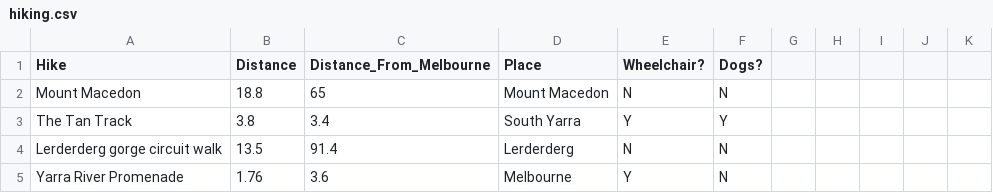
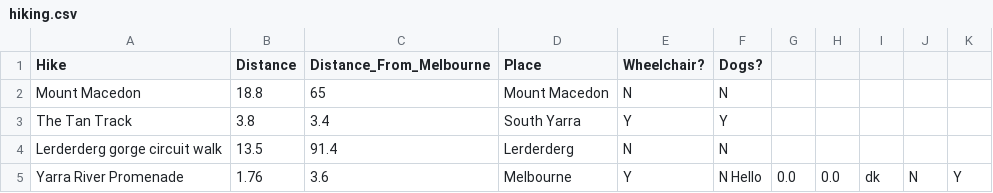
Before and after one commit to themishmash/hiking-terminal-app, a CSV file: src/hiking.csv, drawn as a sheet.

```diff
--- a/src/hiking.csv
+++ b/src/hiking.csv
@@ -4,2 +4,2 @@ The Tan Track,3.8,3.4,South Yarra,Y,Y
 Lerderderg gorge circuit walk,13.5,91.4,Lerderderg,N,N
-Yarra River Promenade,1.76,3.6,Melbourne,Y,N
+Yarra River Promenade,1.76,3.6,Melbourne,Y,N Hello,0.0,0.0,dk,N,Y
```
Also changed, not shown: 1 other file.
